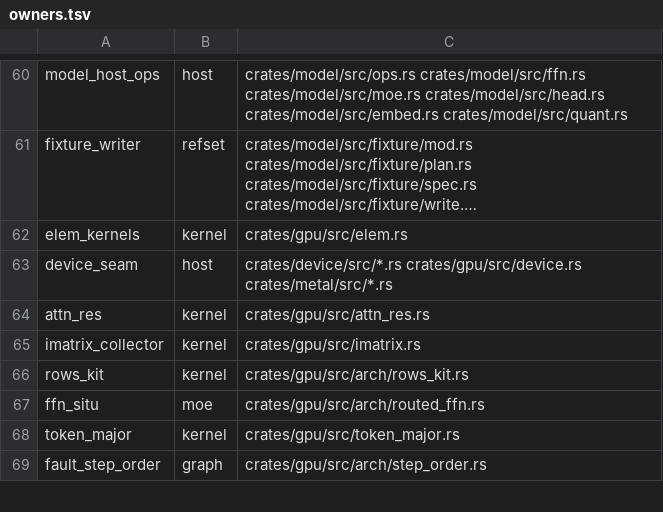
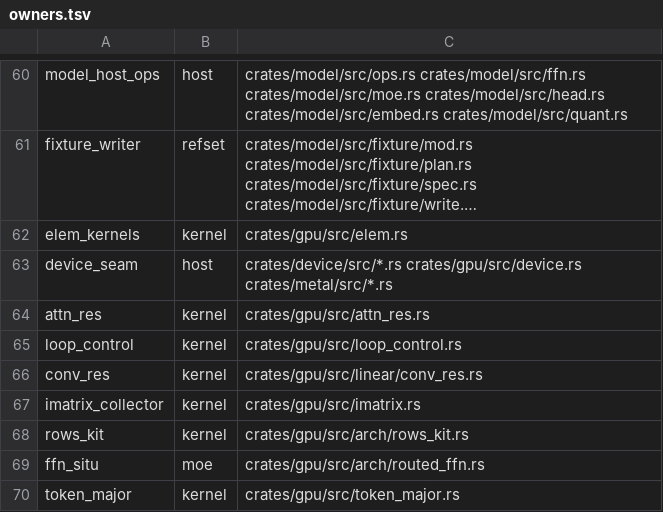
Before and after one commit to midagedev/bloomery, a TSV file: tools/owners.tsv, drawn as a sheet; only a part is shown, gaps mark what is left out; the shorter side is filled out with more unchanged rows; long unchanged cells end in ….

```diff
--- a/tools/owners.tsv
+++ b/tools/owners.tsv
@@ -64,2 +64,4 @@ device_seam	host	crates/device/src/*.rs crates/gpu/src/device.rs crates/metal/sr
 attn_res	kernel	crates/gpu/src/attn_res.rs
+loop_control	kernel	crates/gpu/src/loop_control.rs
+conv_res	kernel	crates/gpu/src/linear/conv_res.rs
 imatrix_collector	kernel	crates/gpu/src/imatrix.rs
```
Also changed, not shown: tools/families.tsv, tools/gate-class.tsv, 8 other files.
